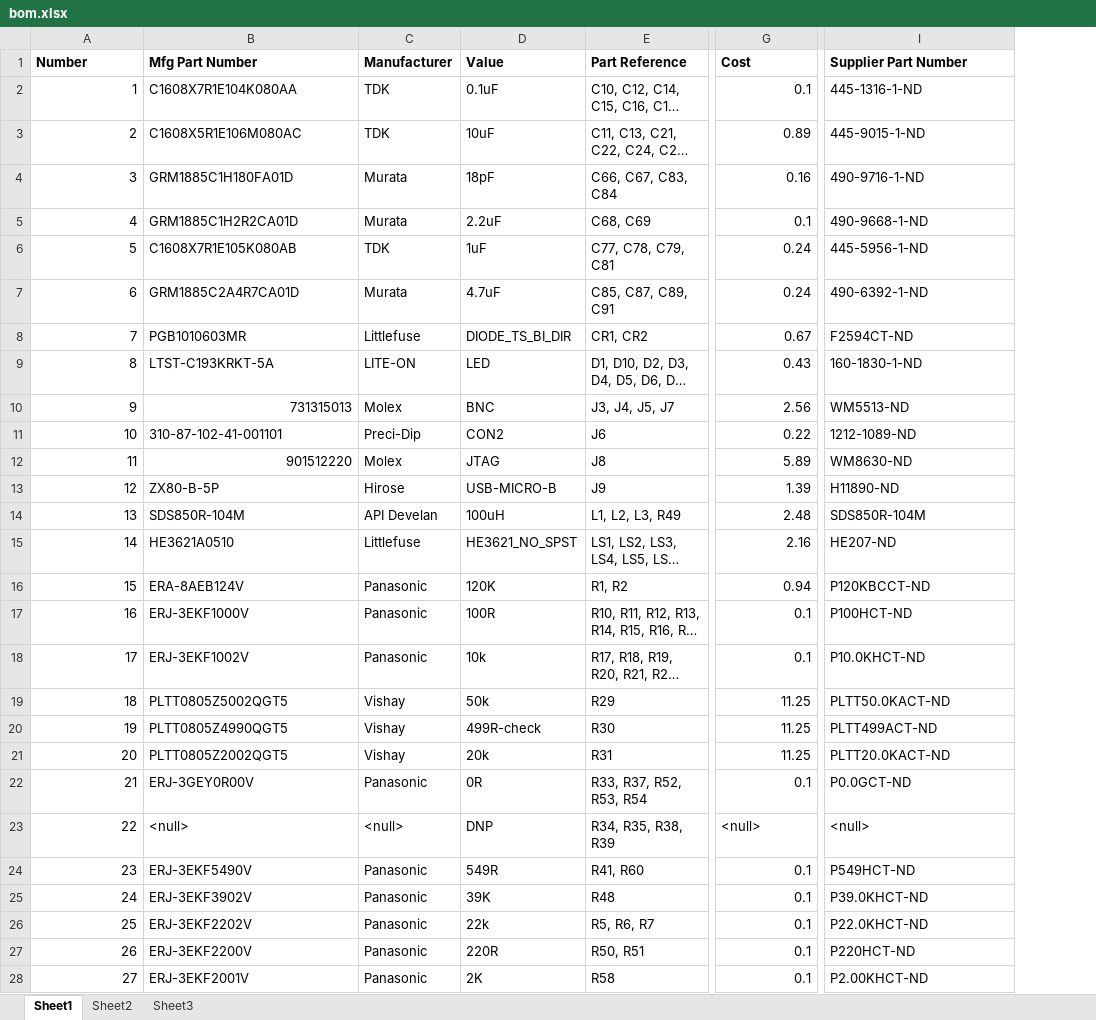
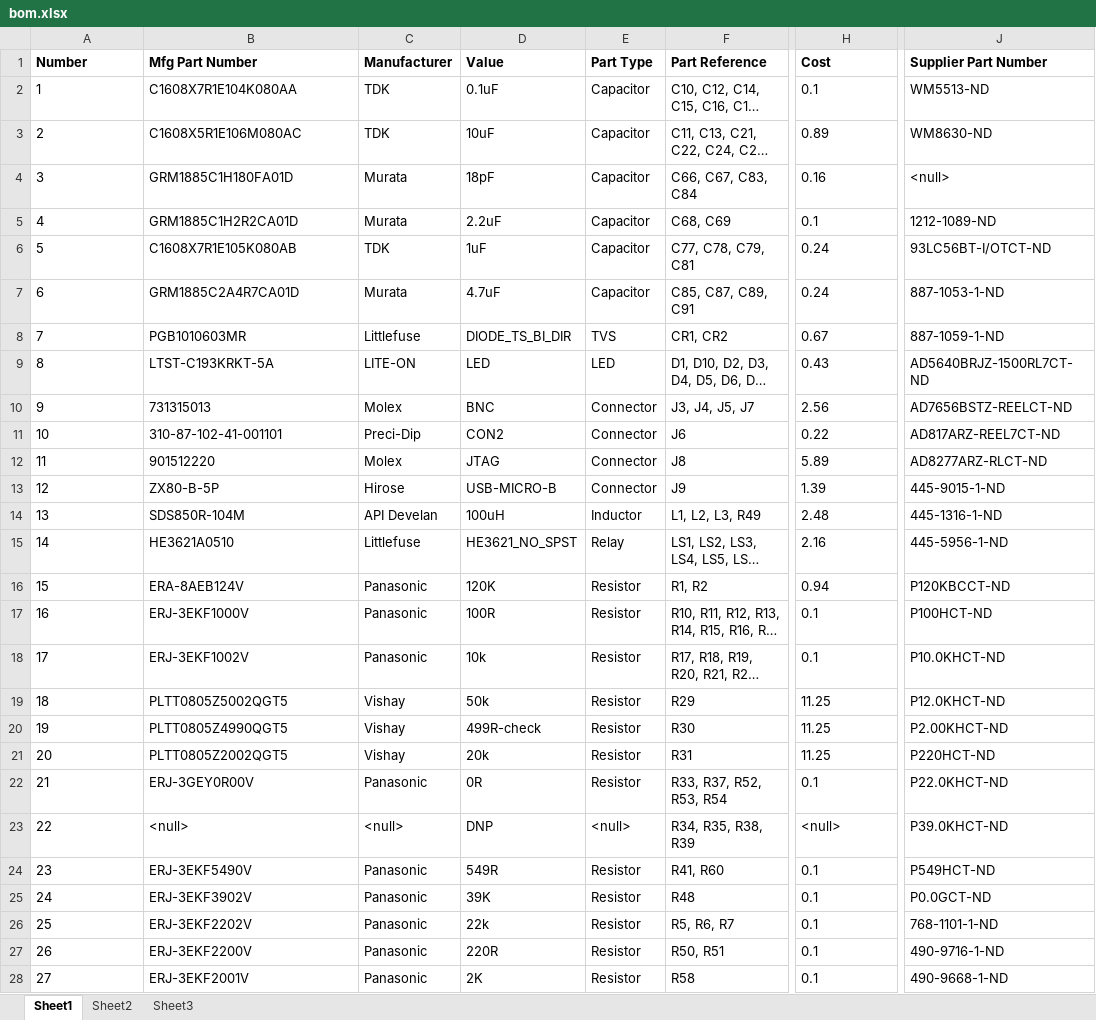
Before and after one commit to mldelibero/masters, an Excel workbook: board/bom.xlsx, sheet Sheet1, drawn as a sheet; only a part is shown, gaps mark what is left out; long unchanged cells end in …; values as stored, in another font and other column widths than the file's, no borders; addresses are those after the commit; the diff covers the shown part only; the diff names each change by its address in the sheet, - before the commit and + after, or states it on an @@ line.

Commit message:
added part type field to bom.

```diff
--- a/board/bom.xlsx (sheet Sheet1)
+++ b/board/bom.xlsx (sheet Sheet1)
+column E (Part Type), rows 2-28: Capacitor | Capacitor | Capacitor | Capacitor | Capacitor | Capacitor | TVS | LED | Connector | Connector | Connector | Connector | Inductor | Relay | Resistor | Resistor | Resistor | Resistor | Resistor | Resistor | Resistor | <null> | Resistor | Resistor | Resistor | Resistor | Resistor
-A2:A9 alignment: right
+A2:A9 alignment: left
-H2:H22 alignment: right
+H2:H22 alignment: left
-J2 (Supplier Part Number): 445-1316-1-ND
+J2 (Supplier Part Number): WM5513-ND
-J3 (Supplier Part Number): 445-9015-1-ND
+J3 (Supplier Part Number): WM8630-ND
-J4 (Supplier Part Number): 490-9716-1-ND
+J4 (Supplier Part Number): <null>
-J5 (Supplier Part Number): 490-9668-1-ND
+J5 (Supplier Part Number): 1212-1089-ND
-J6 (Supplier Part Number): 445-5956-1-ND
+J6 (Supplier Part Number): 93LC56BT-I/OTCT-ND
-J7 (Supplier Part Number): 490-6392-1-ND
+J7 (Supplier Part Number): 887-1053-1-ND
-J8 (Supplier Part Number): F2594CT-ND
+J8 (Supplier Part Number): 887-1059-1-ND
-J9 (Supplier Part Number): 160-1830-1-ND
+J9 (Supplier Part Number): AD5640BRJZ-1500RL7CT-ND
-A10:B10 alignment: right
+A10:B10 alignment: left
-J10 (Supplier Part Number): WM5513-ND
+J10 (Supplier Part Number): AD7656BSTZ-REELCT-ND
-A11 alignment: right
+A11 alignment: left
-J11 (Supplier Part Number): 1212-1089-ND
+J11 (Supplier Part Number): AD817ARZ-REEL7CT-ND
-A12:B12 alignment: right
+A12:B12 alignment: left
-J12 (Supplier Part Number): WM8630-ND
+J12 (Supplier Part Number): AD8277ARZ-RLCT-ND
-A13:A28 alignment: right
+A13:A28 alignment: left
-J13 (Supplier Part Number): H11890-ND
+J13 (Supplier Part Number): 445-9015-1-ND
-J14 (Supplier Part Number): SDS850R-104M
+J14 (Supplier Part Number): 445-1316-1-ND
-J15 (Supplier Part Number): HE207-ND
+J15 (Supplier Part Number): 445-5956-1-ND
-J19 (Supplier Part Number): PLTT50.0KACT-ND
+J19 (Supplier Part Number): P12.0KHCT-ND
-J20 (Supplier Part Number): PLTT499ACT-ND
+J20 (Supplier Part Number): P2.00KHCT-ND
-J21 (Supplier Part Number): PLTT20.0KACT-ND
+J21 (Supplier Part Number): P220HCT-ND
-J22 (Supplier Part Number): P0.0GCT-ND
+J22 (Supplier Part Number): P22.0KHCT-ND
-J23 (Supplier Part Number): <null>
+J23 (Supplier Part Number): P39.0KHCT-ND
-H24:H28 alignment: right
+H24:H28 alignment: left
-J25 (Supplier Part Number): P39.0KHCT-ND
+J25 (Supplier Part Number): P0.0GCT-ND
-J26 (Supplier Part Number): P22.0KHCT-ND
+J26 (Supplier Part Number): 768-1101-1-ND
-J27 (Supplier Part Number): P220HCT-ND
+J27 (Supplier Part Number): 490-9716-1-ND
-J28 (Supplier Part Number): P2.00KHCT-ND
+J28 (Supplier Part Number): 490-9668-1-ND
```
Also changed, not shown: 15 edited cells and cell formats elsewhere in this sheet, board/exp2bom.xlsm.
